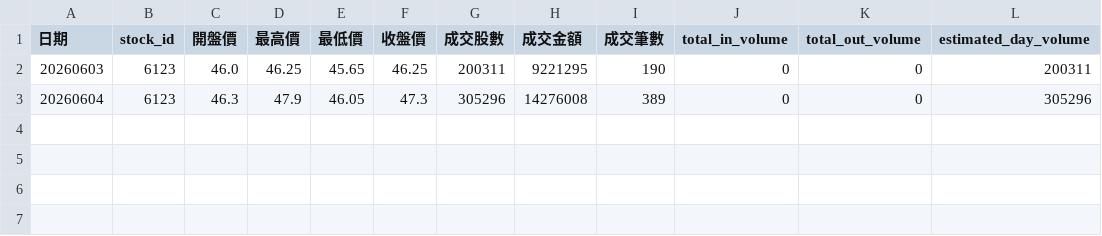
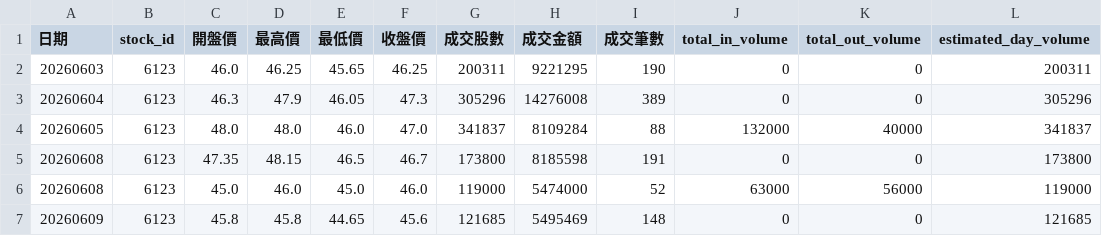
Before and after one commit to chengates/YuantaAPI_Pythonnet, a CSV file: @6123.csv, drawn as a sheet; the diff names each change by its address in the sheet, - before the commit and + after, or states it on an @@ line.

```diff
--- a/@6123.csv
+++ b/@6123.csv
+row 4: 20260605 | 6123 | 48.0 | 48.0 | 46.0 | 47.0 | 341837 | 8109284 | 88 | 132000 | 40000 | 341837
+row 5: 20260608 | 6123 | 47.35 | 48.15 | 46.5 | 46.7 | 173800 | 8185598 | 191 | 0 | 0 | 173800
+row 6: 20260608 | 6123 | 45.0 | 46.0 | 45.0 | 46.0 | 119000 | 5474000 | 52 | 63000 | 56000 | 119000
+row 7: 20260609 | 6123 | 45.8 | 45.8 | 44.65 | 45.6 | 121685 | 5495469 | 148 | 0 | 0 | 121685
```
Also changed, not shown: @6122.csv, @8936.csv, 18 other files.
